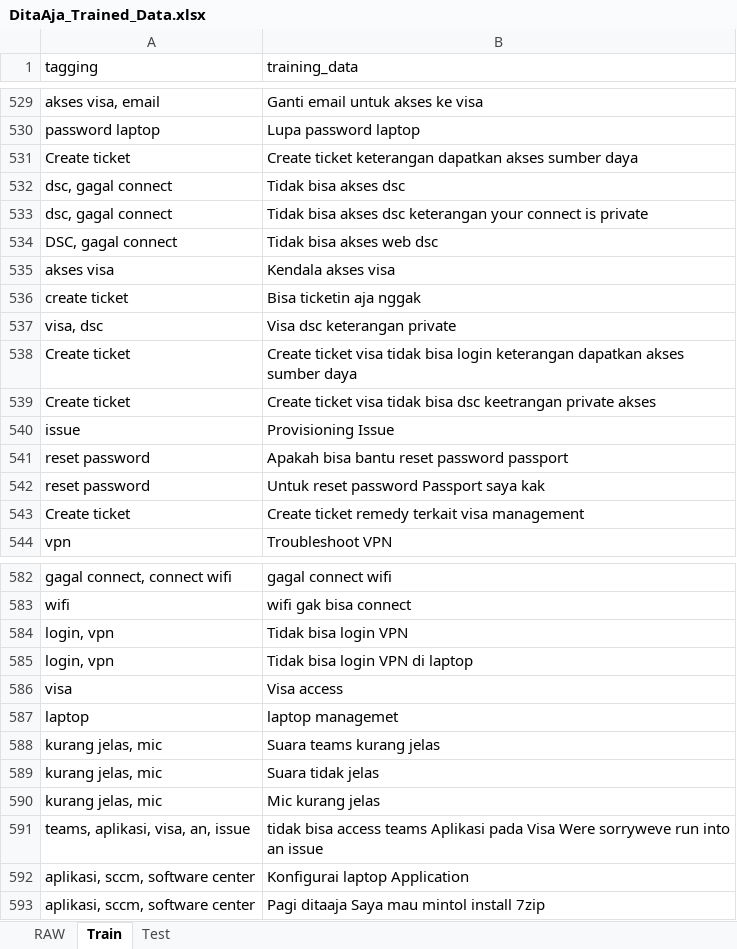
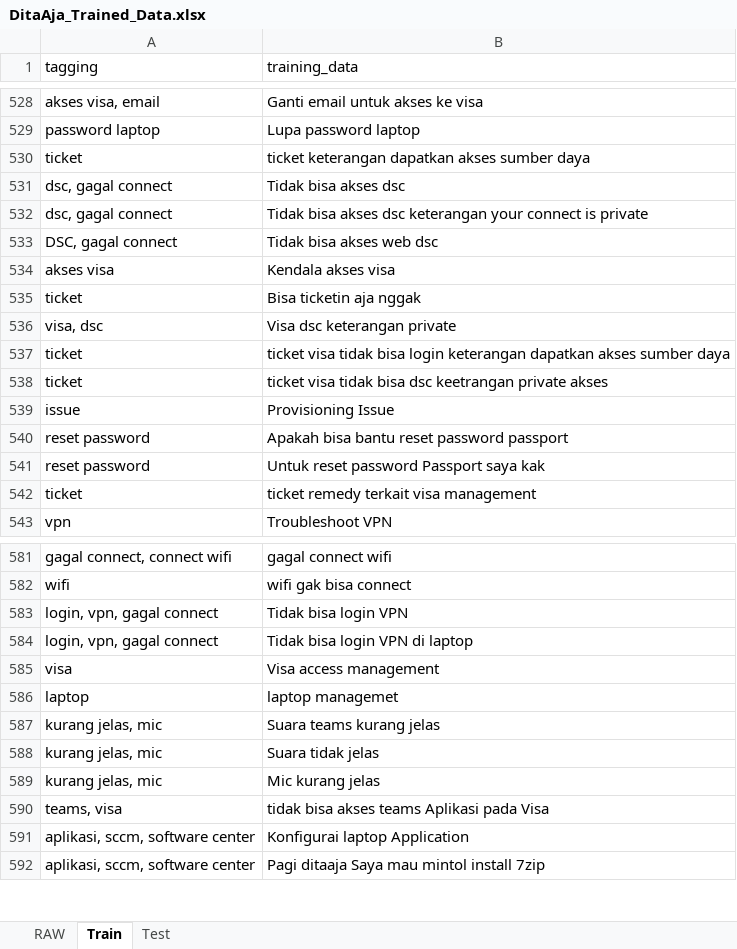
Before and after one commit to juniantowicaksono06/tensorflow-multi-label-classification-example, an Excel workbook: RAW/DitaAja_Trained_Data.xlsx, sheet Train, drawn as a sheet; only a part is shown, gaps mark what is left out; values as stored, in another font and other column widths than the file's, no borders; removed rows and columns are numbered as before the commit, all else as after; the diff covers the shown part only; the diff names each change by its address in the sheet, - before the commit and + after, or states it on an @@ line.

Commit message:
Train model with more data and new word embedding

```diff
--- a/RAW/DitaAja_Trained_Data.xlsx (sheet Train)
+++ b/RAW/DitaAja_Trained_Data.xlsx (sheet Train)
-row 531: Create ticket | Create ticket keterangan dapatkan akses sumber daya
+row 530: ticket | ticket keterangan dapatkan akses sumber daya
-A535 (tagging): create ticket
+A535 (tagging): ticket
-row 538: Create ticket | Create ticket visa tidak bisa login keterangan dapatkan akses sumber daya
-row 539: Create ticket | Create ticket visa tidak bisa dsc keetrangan private akses
+row 537: ticket | ticket visa tidak bisa login keterangan dapatkan akses sumber daya
+row 538: ticket | ticket visa tidak bisa dsc keetrangan private akses
-row 543: Create ticket | Create ticket remedy terkait visa management
+row 542: ticket | ticket remedy terkait visa management
-A583:A584 (tagging): login, vpn
+A583:A584 (tagging): login, vpn, gagal connect
-B585 (training_data): Visa access
+B585 (training_data): Visa access management
-row 591: teams, aplikasi, visa, an, issue | tidak bisa access teams Aplikasi pada Visa Were sorryweve run into an issue
+row 590: teams, visa | tidak bisa akses teams Aplikasi pada Visa
```
Also changed, not shown: 124 added rows, 13 removed rows and 25 edited cells elsewhere in this sheet, sheet Test, 12 other files.
